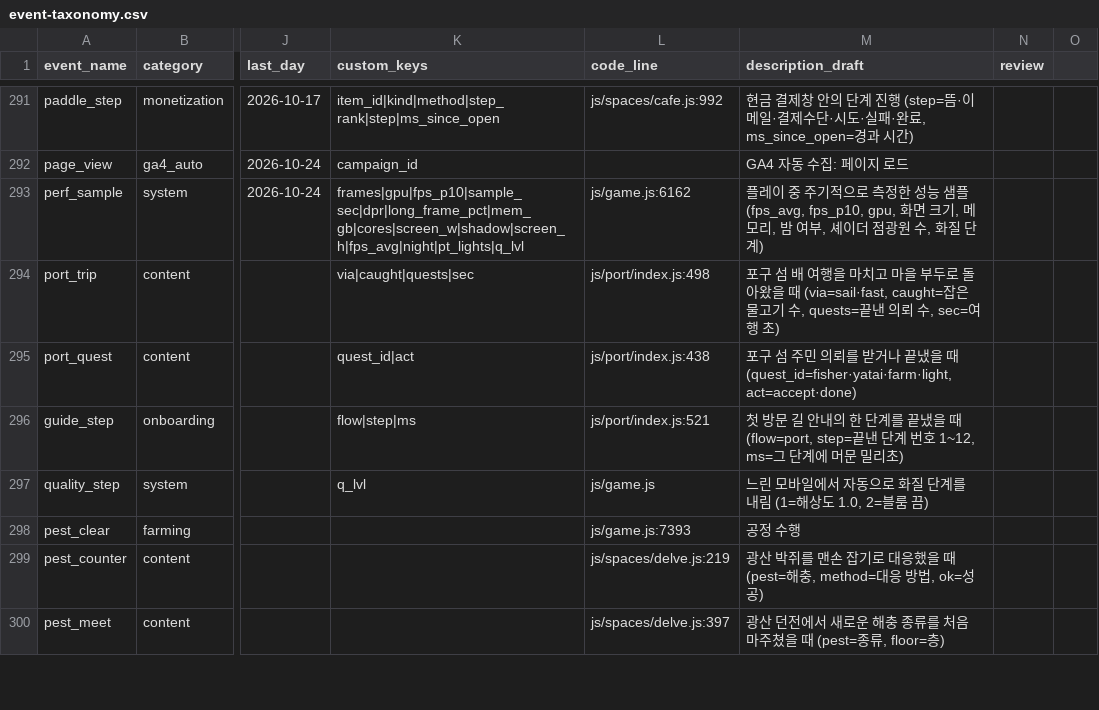
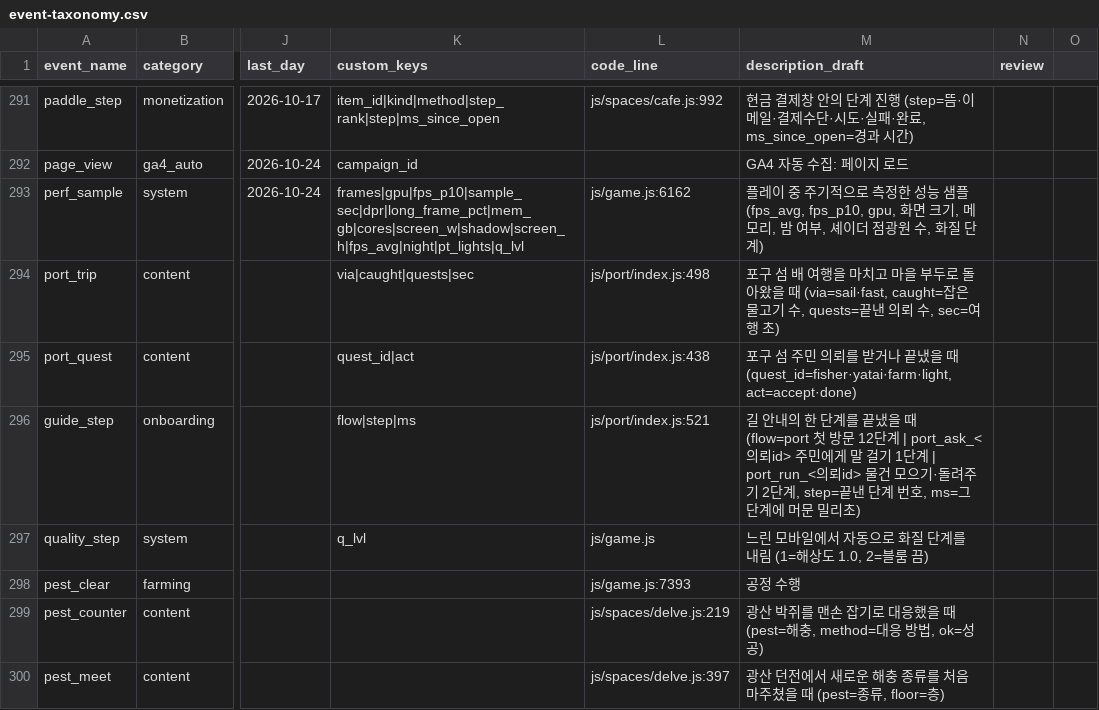
Before and after one commit to UICHEOL-HWANG/calm_forest, a CSV file: docs/analysis/event-taxonomy.csv, drawn as a sheet; only a part is shown, gaps mark what is left out; the diff names each change by its address in the sheet, - before the commit and + after, or states it on an @@ line.

```diff
--- a/docs/analysis/event-taxonomy.csv
+++ b/docs/analysis/event-taxonomy.csv
-M296 (description_draft): 첫 방문 길 안내의 한 단계를 끝냈을 때 (flow=port, step=끝낸 단계 번호 1~12, ms=그 단…
+M296 (description_draft): 길 안내의 한 단계를 끝냈을 때 (flow=port 첫 방문 12단계 | port_ask_<의뢰id> 주민에게 말 걸기 1단계 | port_run_<의뢰id> 물건 모으기·돌려주기 2단계, step=끝낸 단계 번호, ms=그 단…
```
Also changed, not shown: 9 other files.
